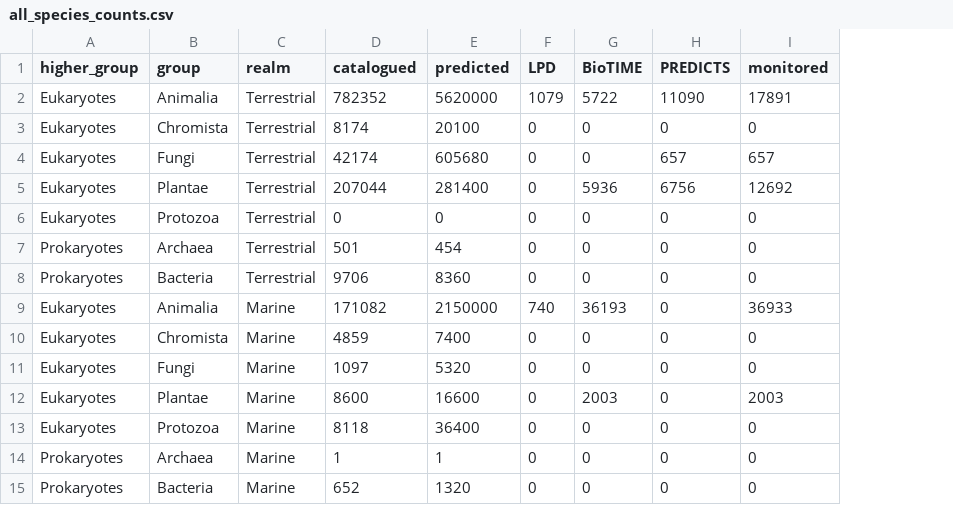
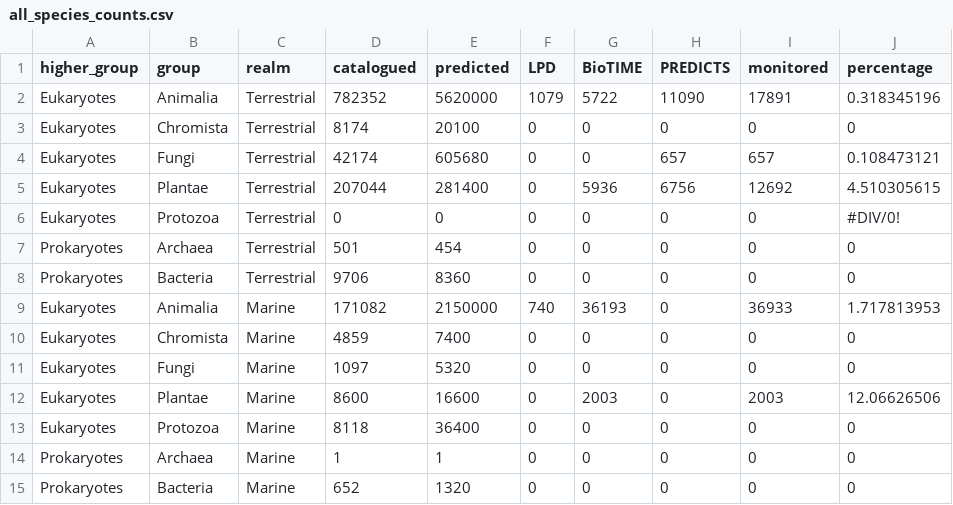
Before and after one commit to gndaskalova/GlobalChangeSpace, a CSV file: data/input/all_species_counts.csv, drawn as a sheet; the diff names each change by its address in the sheet, - before the commit and + after, or states it on an @@ line.

```diff
--- a/data/input/all_species_counts.csv
+++ b/data/input/all_species_counts.csv
+column J (percentage), rows 2-15: 0.318345196 | 0 | 0.108473121 | 4.510305615 | #DIV/0! | 0 | 0 | 1.717813953 | 0 | 0 | 12.06626506 | 0 | 0 | 0
```
Also changed, not shown: 7 other files.
